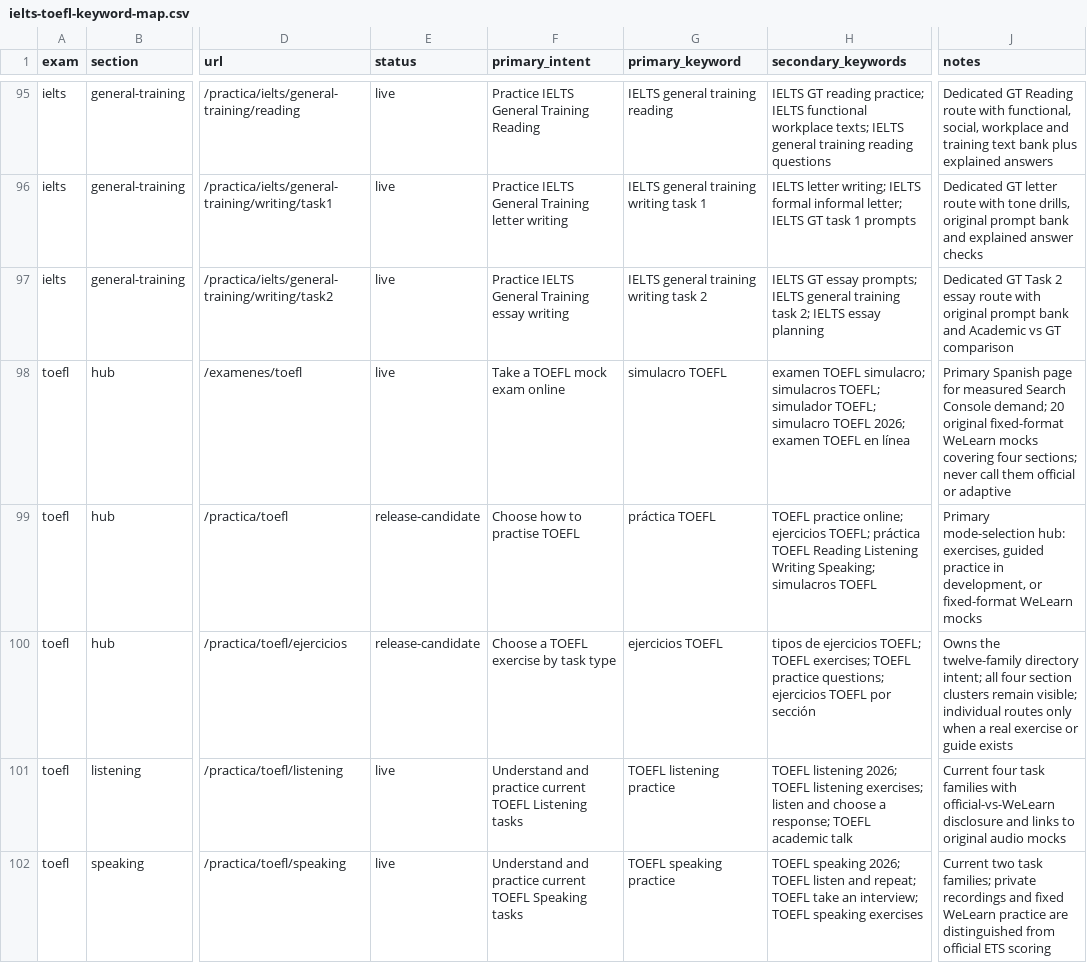
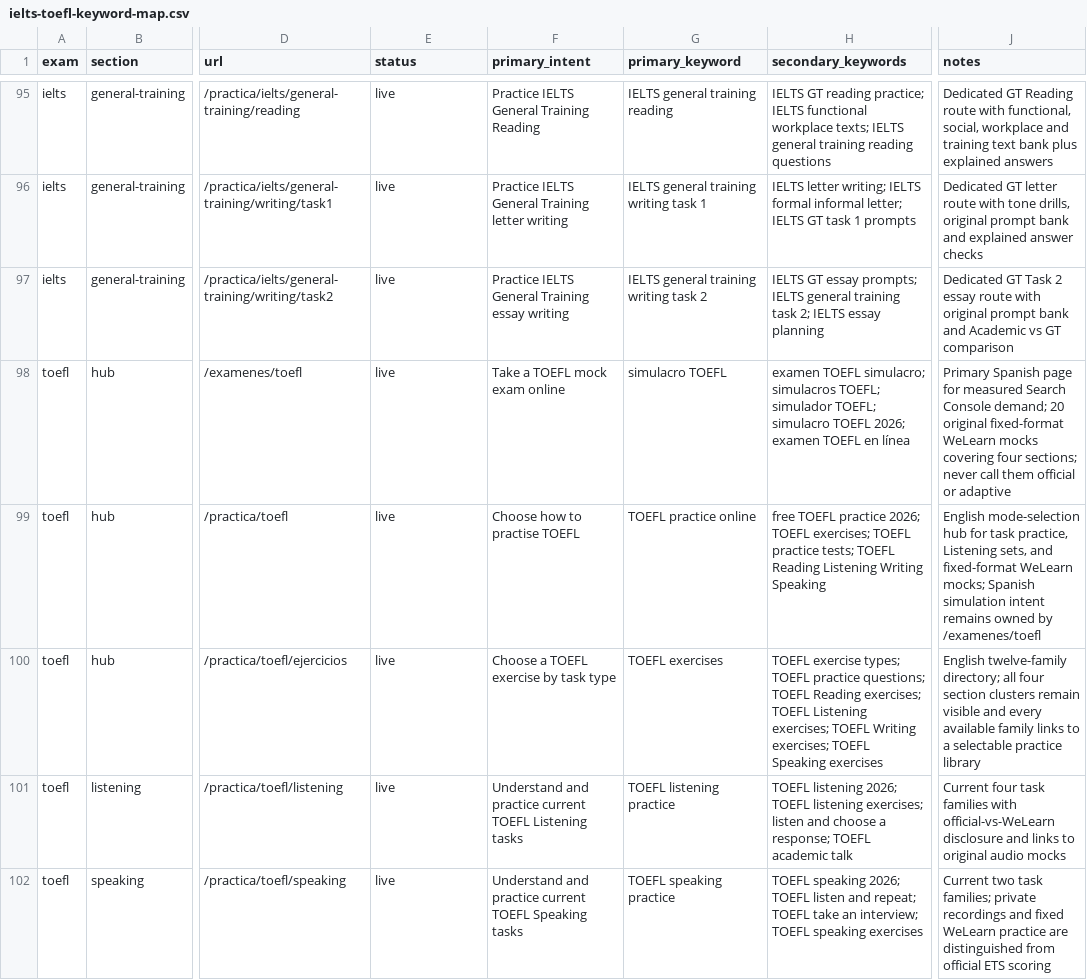
Before and after one commit to idiomaswlduartekorzh/idiomaswl, a CSV file: docs/ielts-toefl-keyword-map.csv, drawn as a sheet; only a part is shown, gaps mark what is left out; the diff names each change by its address in the sheet, - before the commit and + after, or states it on an @@ line.

Commit message:
feat(seo): strengthen TOEFL superhub discovery

```diff
--- a/docs/ielts-toefl-keyword-map.csv
+++ b/docs/ielts-toefl-keyword-map.csv
-E99:E100 (status): release-candidate
+E99:E100 (status): live
-G99 (primary_keyword): práctica TOEFL
+G99 (primary_keyword): TOEFL practice online
-H99 (secondary_keywords): TOEFL practice online; ejercicios TOEFL; práctica TOEFL Reading Listening Writing Speaking; simulacros TOEFL
+H99 (secondary_keywords): free TOEFL practice 2026; TOEFL exercises; TOEFL practice tests; TOEFL Reading Listening Writing Speaking
-J99 (notes): Primary mode-selection hub: exercises, guided practice in development, or fixed-format WeLearn mocks
+J99 (notes): English mode-selection hub for task practice, Listening sets, and fixed-format WeLearn mocks; Spanish simulation intent remains owned by /examenes/toefl
-G100 (primary_keyword): ejercicios TOEFL
+G100 (primary_keyword): TOEFL exercises
-H100 (secondary_keywords): tipos de ejercicios TOEFL; TOEFL exercises; TOEFL practice questions; ejercicios TOEFL por sección
+H100 (secondary_keywords): TOEFL exercise types; TOEFL practice questions; TOEFL Reading exercises; TOEFL Listening exercises; TOEFL Writing exercises; TOEFL Speaking exercises
-J100 (notes): Owns the twelve-family directory intent; all four section clusters remain visible; individual routes only when a real exercise or guide exists
+J100 (notes): English twelve-family directory; all four section clusters remain visible and every available family links to a selectable practice library
```
Also changed, not shown: 17 other files.
